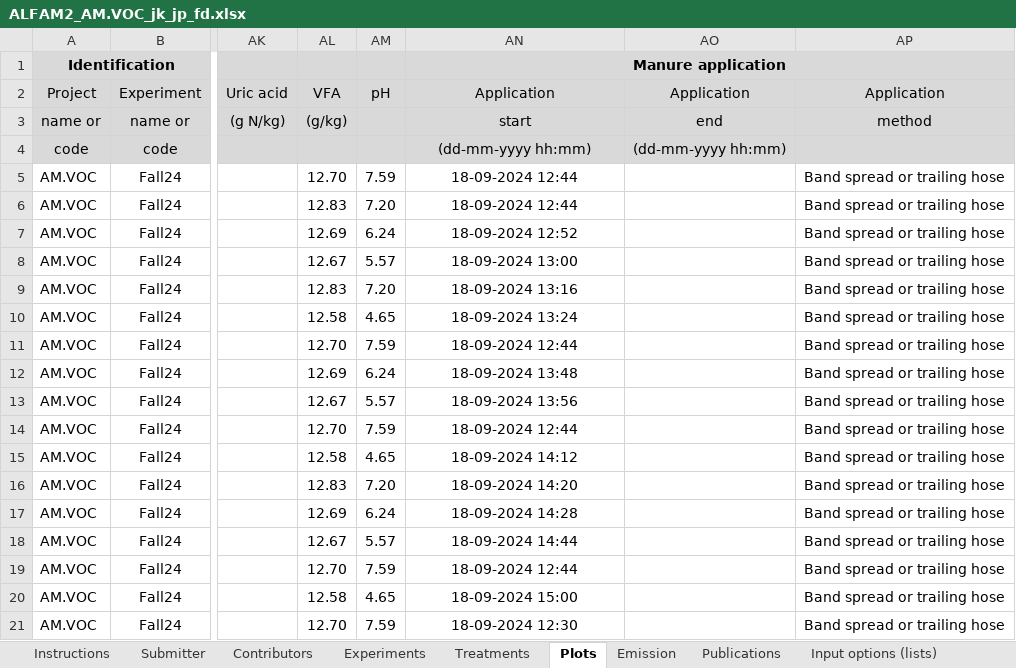
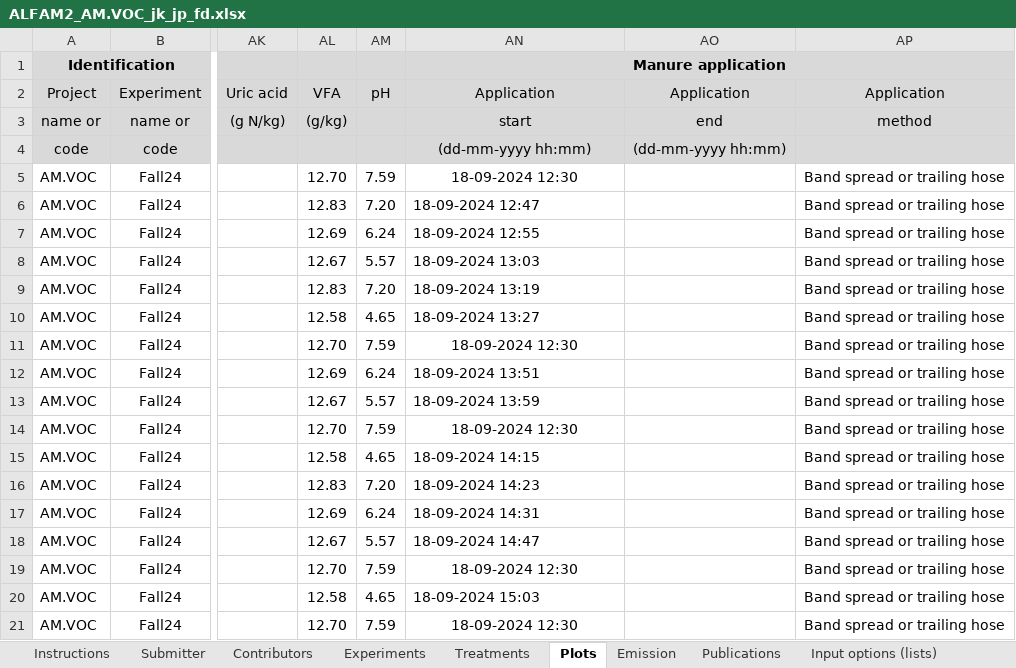
Before and after one commit to AU-BCE-EE/ALFAM2-data, an Excel workbook: data-submitted/03/UNITO-DISAFA/ALFAM2_AM.VOC_jk_jp_fd.xlsx, sheet Plots, drawn as a sheet; only a part is shown, gaps mark what is left out; values as stored, in another font and other column widths than the file's, no borders; the diff names each change by its address in the sheet, - before the commit and + after, or states it on an @@ line.

```diff
--- a/data-submitted/03/UNITO-DISAFA/ALFAM2_AM.VOC_jk_jp_fd.xlsx (sheet Plots)
+++ b/data-submitted/03/UNITO-DISAFA/ALFAM2_AM.VOC_jk_jp_fd.xlsx (sheet Plots)
-AN5 (Application): 18-09-2024 12:44
+AN5 (Application): 18-09-2024 12:30
-AN6 (Application): 18-09-2024 12:44
+AN6 (Application): 18-09-2024 12:47
-AN6:AN10 alignment: center
+AN6:AN10 alignment: left
-AN7 (Application): 18-09-2024 12:52
+AN7 (Application): 18-09-2024 12:55
-AN8 (Application): 18-09-2024 13:00
+AN8 (Application): 18-09-2024 13:03
-AN9 (Application): 18-09-2024 13:16
+AN9 (Application): 18-09-2024 13:19
-AN10 (Application): 18-09-2024 13:24
+AN10 (Application): 18-09-2024 13:27
-AN11 (Application): 18-09-2024 12:44
+AN11 (Application): 18-09-2024 12:30
-AN12 (Application): 18-09-2024 13:48
+AN12 (Application): 18-09-2024 13:51
-AN12:AN13 alignment: center
+AN12:AN13 alignment: left
-AN13 (Application): 18-09-2024 13:56
+AN13 (Application): 18-09-2024 13:59
-AN14 (Application): 18-09-2024 12:44
+AN14 (Application): 18-09-2024 12:30
-AN15 (Application): 18-09-2024 14:12
+AN15 (Application): 18-09-2024 14:15
-AN15:AN18 alignment: center
+AN15:AN18 alignment: left
-AN16 (Application): 18-09-2024 14:20
+AN16 (Application): 18-09-2024 14:23
-AN17 (Application): 18-09-2024 14:28
+AN17 (Application): 18-09-2024 14:31
-AN18 (Application): 18-09-2024 14:44
+AN18 (Application): 18-09-2024 14:47
-AN19 (Application): 18-09-2024 12:44
+AN19 (Application): 18-09-2024 12:30
-AN20 (Application): 18-09-2024 15:00
+AN20 (Application): 18-09-2024 15:03
-AN20 alignment: center
+AN20 alignment: left
```
Also changed, not shown: sheet Emission, sheet Data ChangeLog, charts or pictures, 11 other files.
